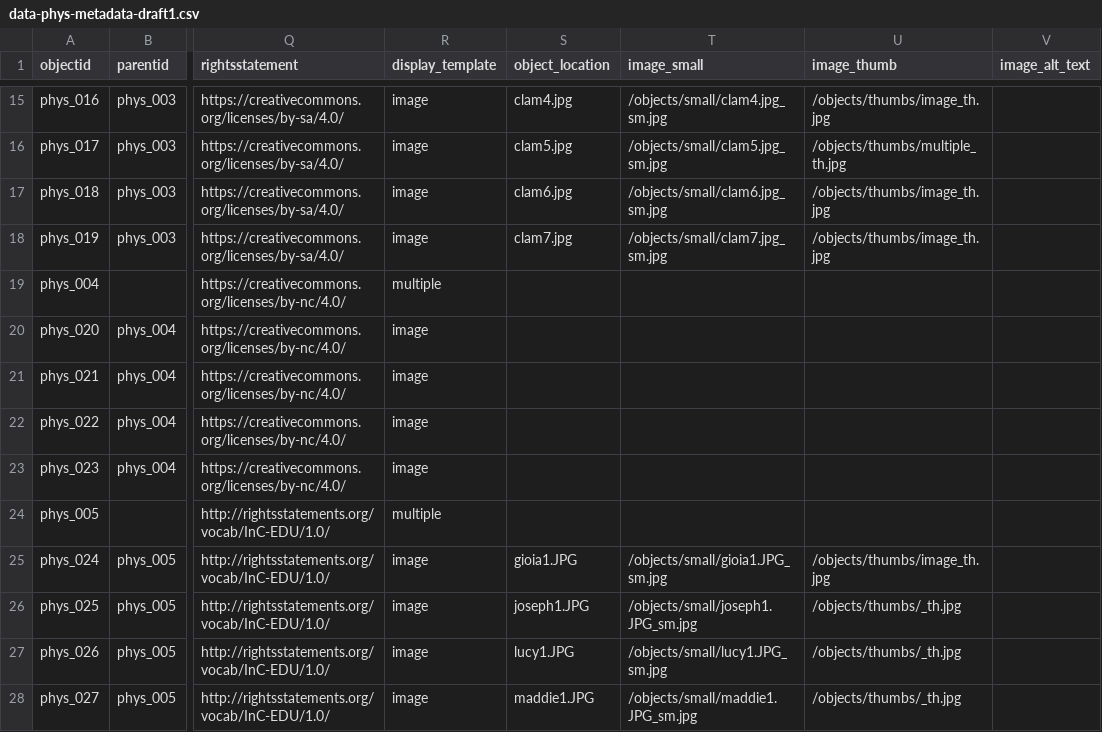
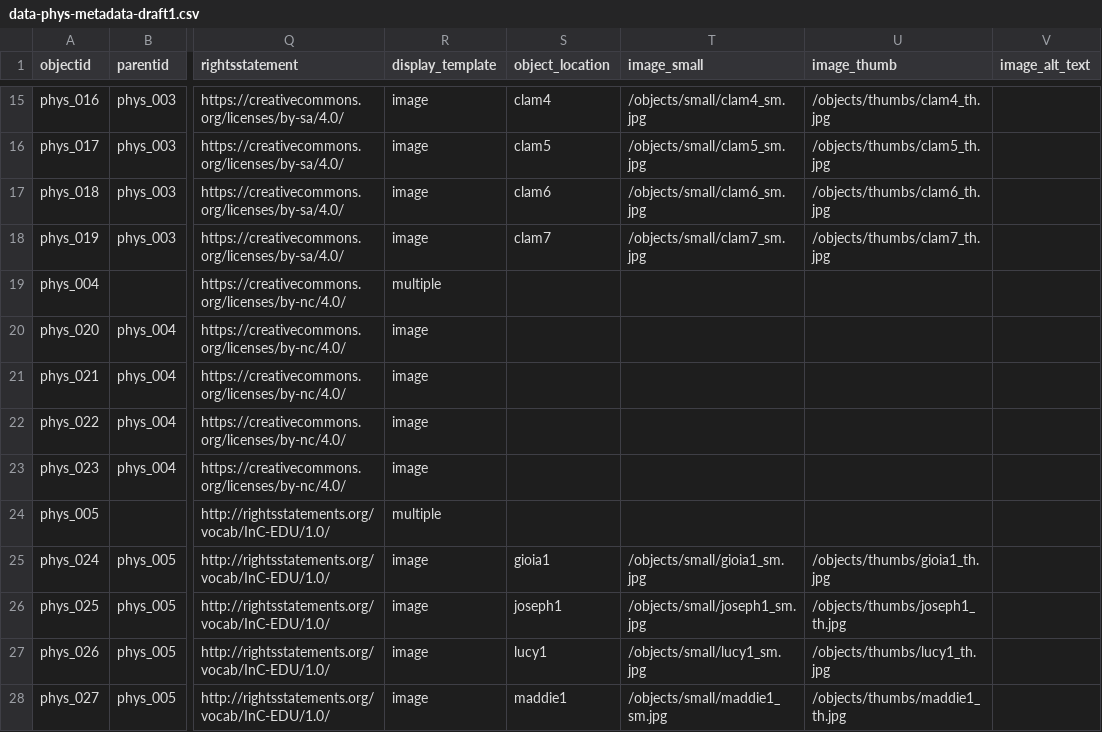
Before and after one commit to mc2398/nyc-data-art, a CSV file: _data/data-phys-metadata-draft1.csv, drawn as a sheet; only a part is shown, gaps mark what is left out; the diff covers the shown part only; the diff names each change by its address in the sheet, - before the commit and + after, or states it on an @@ line.

Commit message:
changing metadata file
Fixing issue with object derivatives

```diff
--- a/_data/data-phys-metadata-draft1.csv
+++ b/_data/data-phys-metadata-draft1.csv
-S15 (object_location): clam4.jpg
+S15 (object_location): clam4
-T15 (image_small): /objects/small/clam4.jpg_sm.jpg
+T15 (image_small): /objects/small/clam4_sm.jpg
-U15 (image_thumb): /objects/thumbs/image_th.jpg
+U15 (image_thumb): /objects/thumbs/clam4_th.jpg
-S16 (object_location): clam5.jpg
+S16 (object_location): clam5
-T16 (image_small): /objects/small/clam5.jpg_sm.jpg
+T16 (image_small): /objects/small/clam5_sm.jpg
-U16 (image_thumb): /objects/thumbs/multiple_th.jpg
+U16 (image_thumb): /objects/thumbs/clam5_th.jpg
-S17 (object_location): clam6.jpg
+S17 (object_location): clam6
-T17 (image_small): /objects/small/clam6.jpg_sm.jpg
+T17 (image_small): /objects/small/clam6_sm.jpg
-U17 (image_thumb): /objects/thumbs/image_th.jpg
+U17 (image_thumb): /objects/thumbs/clam6_th.jpg
-S18 (object_location): clam7.jpg
+S18 (object_location): clam7
-T18 (image_small): /objects/small/clam7.jpg_sm.jpg
+T18 (image_small): /objects/small/clam7_sm.jpg
-U18 (image_thumb): /objects/thumbs/image_th.jpg
+U18 (image_thumb): /objects/thumbs/clam7_th.jpg
-S25 (object_location): gioia1.JPG
+S25 (object_location): gioia1
-T25 (image_small): /objects/small/gioia1.JPG_sm.jpg
+T25 (image_small): /objects/small/gioia1_sm.jpg
-U25 (image_thumb): /objects/thumbs/image_th.jpg
+U25 (image_thumb): /objects/thumbs/gioia1_th.jpg
-S26 (object_location): joseph1.JPG
+S26 (object_location): joseph1
-T26 (image_small): /objects/small/joseph1.JPG_sm.jpg
+T26 (image_small): /objects/small/joseph1_sm.jpg
-U26 (image_thumb): /objects/thumbs/_th.jpg
+U26 (image_thumb): /objects/thumbs/joseph1_th.jpg
-S27 (object_location): lucy1.JPG
+S27 (object_location): lucy1
-T27 (image_small): /objects/small/lucy1.JPG_sm.jpg
+T27 (image_small): /objects/small/lucy1_sm.jpg
-U27 (image_thumb): /objects/thumbs/_th.jpg
+U27 (image_thumb): /objects/thumbs/lucy1_th.jpg
-S28 (object_location): maddie1.JPG
+S28 (object_location): maddie1
-T28 (image_small): /objects/small/maddie1.JPG_sm.jpg
+T28 (image_small): /objects/small/maddie1_sm.jpg
-U28 (image_thumb): /objects/thumbs/_th.jpg
+U28 (image_thumb): /objects/thumbs/maddie1_th.jpg
```
Also changed, not shown: 30 edited cells elsewhere in this file.
